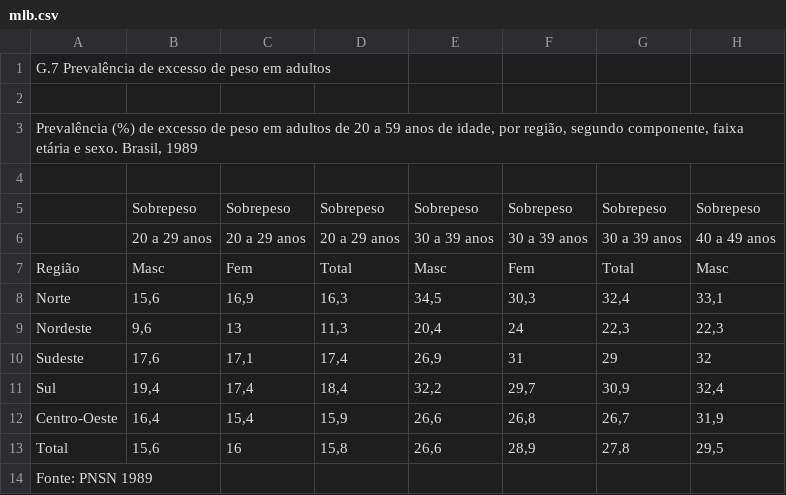
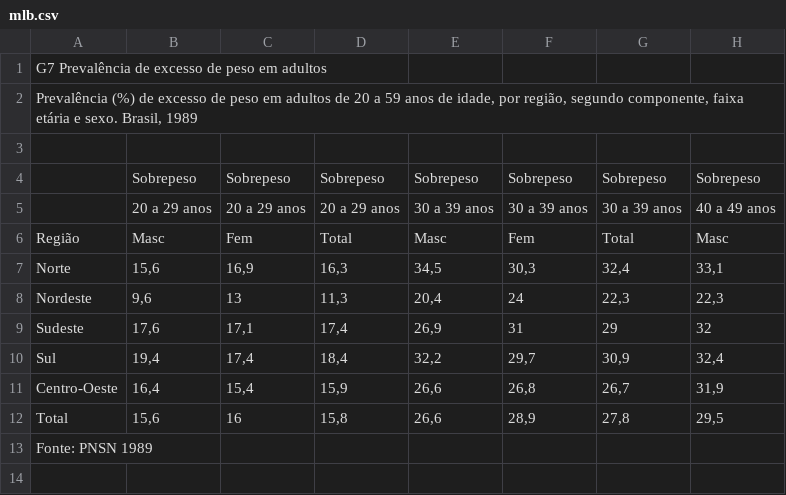
Before and after one commit to zitraiover1/trabalho-de-dados-2, a CSV file: mlb.csv, drawn as a sheet; only a part is shown; rows hold the shown columns only; the diff names each change by its address in the sheet, - before the commit and + after, or states it on an @@ line.

Commit message:
mlb.csv

```diff
--- a/mlb.csv
+++ b/mlb.csv
-A1: G.7 Prevalência de excesso de peso em adultos
+A1: G7 Prevalência de excesso de peso em adultos
-row 2: (empty)
```
